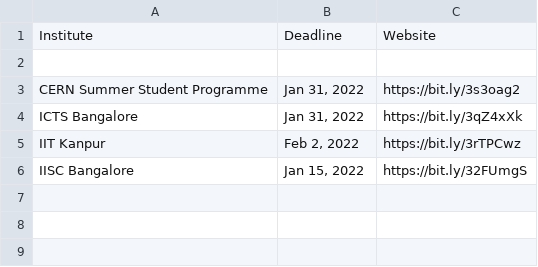
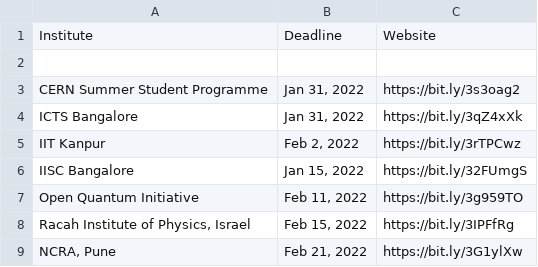
Before and after one commit to Projectyl/projectyl.github.io, a CSV file: _data/inactive.csv, drawn as a sheet; the diff names each change by its address in the sheet, - before the commit and + after, or states it on an @@ line.

```diff
--- a/_data/inactive.csv
+++ b/_data/inactive.csv
+row 7: Open Quantum Initiative | Feb 11, 2022 | https://bit.ly/3g959TO
+row 8: Racah Institute of Physics, Israel | Feb 15, 2022 | https://bit.ly/3IPFfRg
+row 9: NCRA, Pune | Feb 21, 2022 | https://bit.ly/3G1ylXw
```
Also changed, not shown: _data/active.csv, 4 other files.
